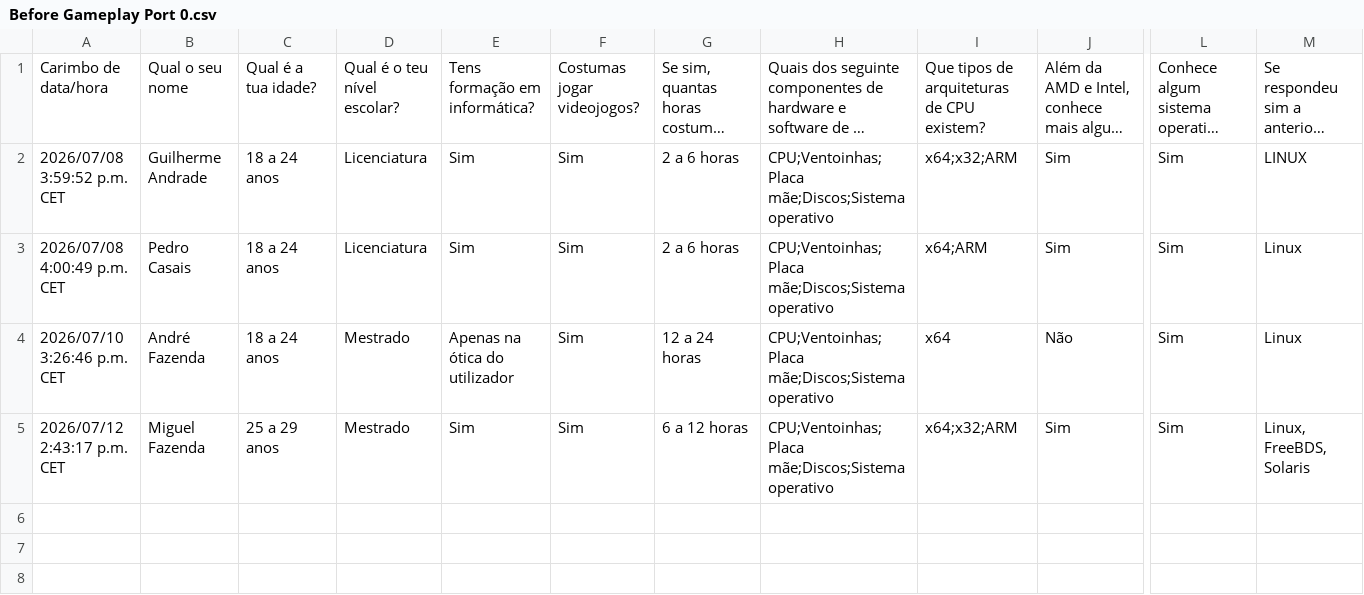
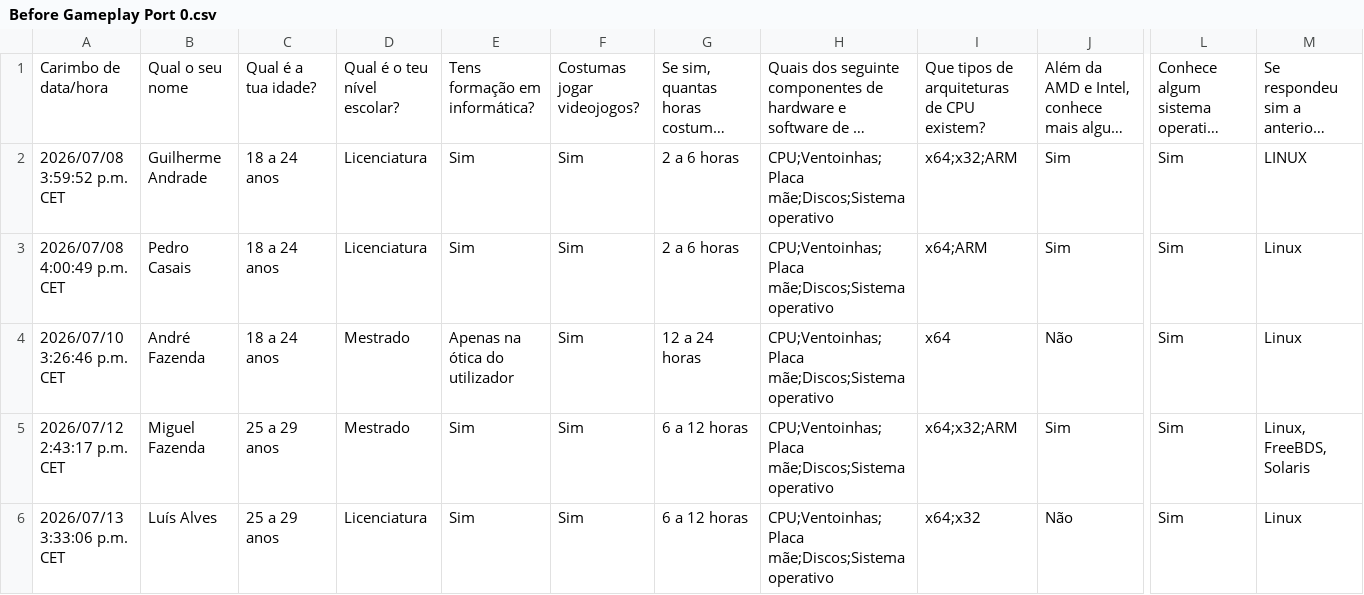
Before and after one commit to RiseGhost/PORT-0, a CSV file: User tests/Before Gameplay Port 0.csv, drawn as a sheet; only a part is shown, gaps mark what is left out; long unchanged cells end in …; rows hold the shown columns only; the diff names each change by its address in the sheet, - before the commit and + after, or states it on an @@ line.

```diff
--- a/User tests/Before Gameplay Port 0.csv
+++ b/User tests/Before Gameplay Port 0.csv
+row 6: 2026/07/13 3:33:06 p.m. CET | Luís Alves | 25 a 29 anos | Licenciatura | Sim | Sim | 6 a 12 horas | CPU;Ventoinhas;Placa mãe;Discos;Sistema operativo | x64;x32 | Não | Sim | Linux
```
Also changed, not shown: User tests/After Gameplay Port 0.csv, 8 other files.
